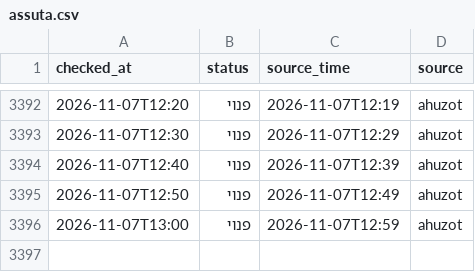
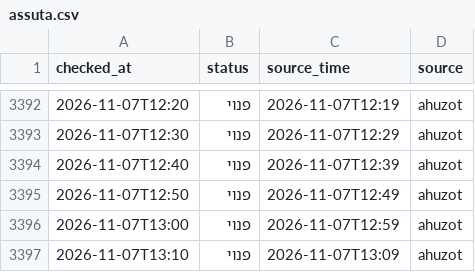
Before and after one commit to dorelazar/track-parking, a CSV file: assuta.csv, drawn as a sheet; only a part is shown, gaps mark what is left out.

```diff
--- a/assuta.csv
+++ b/assuta.csv
@@ -3396 +3396,2 @@ checked_at,status,source_time,source
 2026-11-07T13:00,פנוי,2026-11-07T12:59,ahuzot
+2026-11-07T13:10,פנוי,2026-11-07T13:09,ahuzot
```
Also changed, not shown: basel.csv.
